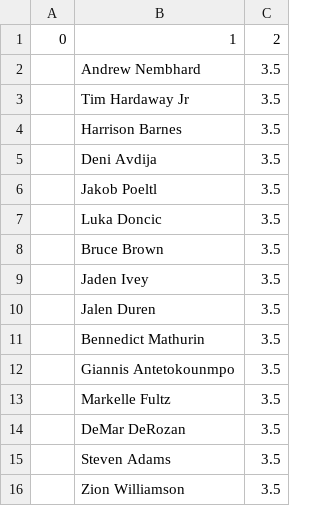
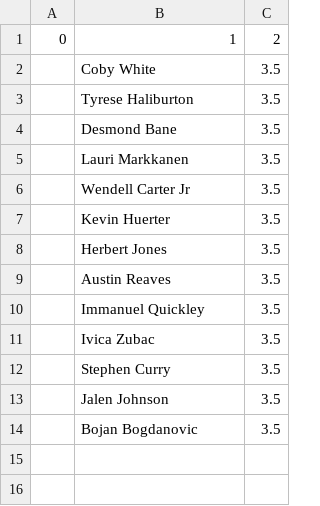
Before and after one commit to robgarbanati/fbb, a CSV file: rosters/brandt_roster.csv, drawn as a sheet.

```diff
--- a/rosters/brandt_roster.csv
+++ b/rosters/brandt_roster.csv
@@ -1,16 +1,14 @@
 0,1,2
-,Andrew Nembhard,3.5
-,Tim Hardaway Jr,3.5
-,Harrison Barnes,3.5
-,Deni Avdija,3.5
-,Jakob Poeltl,3.5
-,Luka Doncic,3.5
-,Bruce Brown,3.5
-,Jaden Ivey,3.5
-,Jalen Duren,3.5
-,Bennedict Mathurin,3.5
-,Giannis Antetokounmpo,3.5
-,Markelle Fultz,3.5
-,DeMar DeRozan,3.5
-,Steven Adams,3.5
-,Zion Williamson,3.5
+,Coby White,3.5
+,Tyrese Haliburton,3.5
+,Desmond Bane,3.5
+,Lauri Markkanen,3.5
+,Wendell Carter Jr,3.5
+,Kevin Huerter,3.5
+,Herbert Jones,3.5
+,Austin Reaves,3.5
+,Immanuel Quickley,3.5
+,Ivica Zubac,3.5
+,Stephen Curry,3.5
+,Jalen Johnson,3.5
+,Bojan Bogdanovic,3.5
```
Also changed, not shown: rosters/akbar_roster.csv, rosters/dylan_roster.csv, 14 other files.
